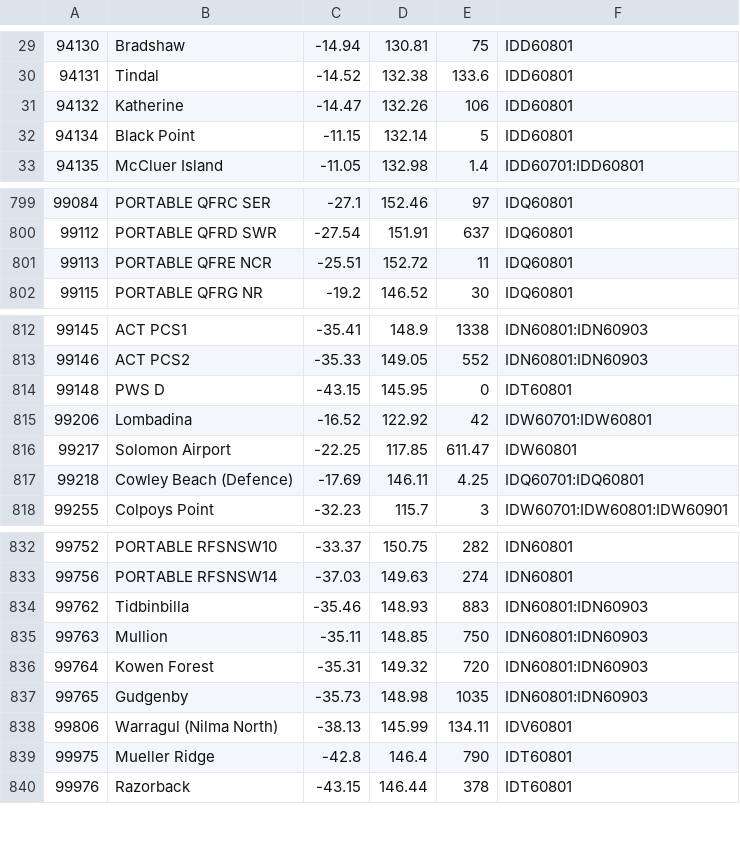
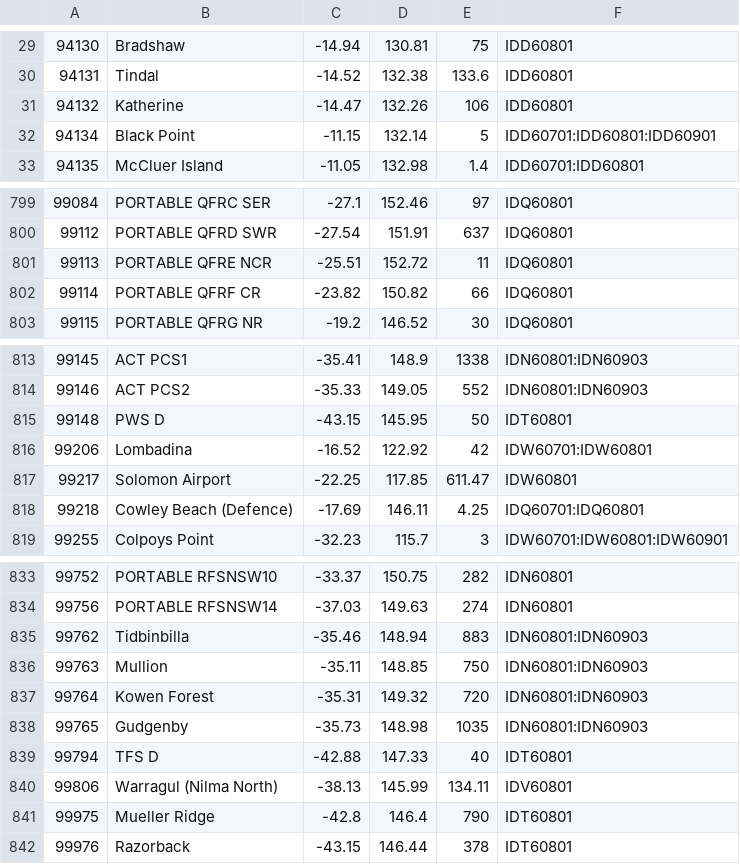
Before and after one commit to hamlet-framework/bom-feed, a CSV file: src/stations.csv, drawn as a sheet; only a part is shown, gaps mark what is left out.

Commit message:
more stations, height/product fixes

```diff
--- a/src/stations.csv
+++ b/src/stations.csv
@@ -31,3 +31,3 @@
 94132,Katherine,-14.47,132.26,106,IDD60801
-94134,Black Point,-11.15,132.14,5,IDD60801
+94134,Black Point,-11.15,132.14,5,IDD60701:IDD60801:IDD60901
 94135,McCluer Island,-11.05,132.98,1.4,IDD60701:IDD60801
@@ -801,2 +801,3 @@
 99113,PORTABLE QFRE NCR,-25.51,152.72,11,IDQ60801
+99114,PORTABLE QFRF CR,-23.82,150.82,66,IDQ60801
 99115,PORTABLE QFRG NR,-19.2,146.52,30,IDQ60801
@@ -813,3 +814,3 @@
 99146,ACT PCS2,-35.33,149.05,552,IDN60801:IDN60903
-99148,PWS D,-43.15,145.95,0,IDT60801
+99148,PWS D,-43.15,145.95,50,IDT60801
 99206,Lombadina,-16.52,122.92,42,IDW60701:IDW60801
@@ -833,3 +834,3 @@
 99756,PORTABLE RFSNSW14,-37.03,149.63,274,IDN60801
-99762,Tidbinbilla,-35.46,148.93,883,IDN60801:IDN60903
+99762,Tidbinbilla,-35.46,148.94,883,IDN60801:IDN60903
 99763,Mullion,-35.11,148.85,750,IDN60801:IDN60903
@@ -837,2 +838,3 @@
 99765,Gudgenby,-35.73,148.98,1035,IDN60801:IDN60903
+99794,TFS D,-42.88,147.33,40,IDT60801
 99806,Warragul (Nilma North),-38.13,145.99,134.11,IDV60801
```
